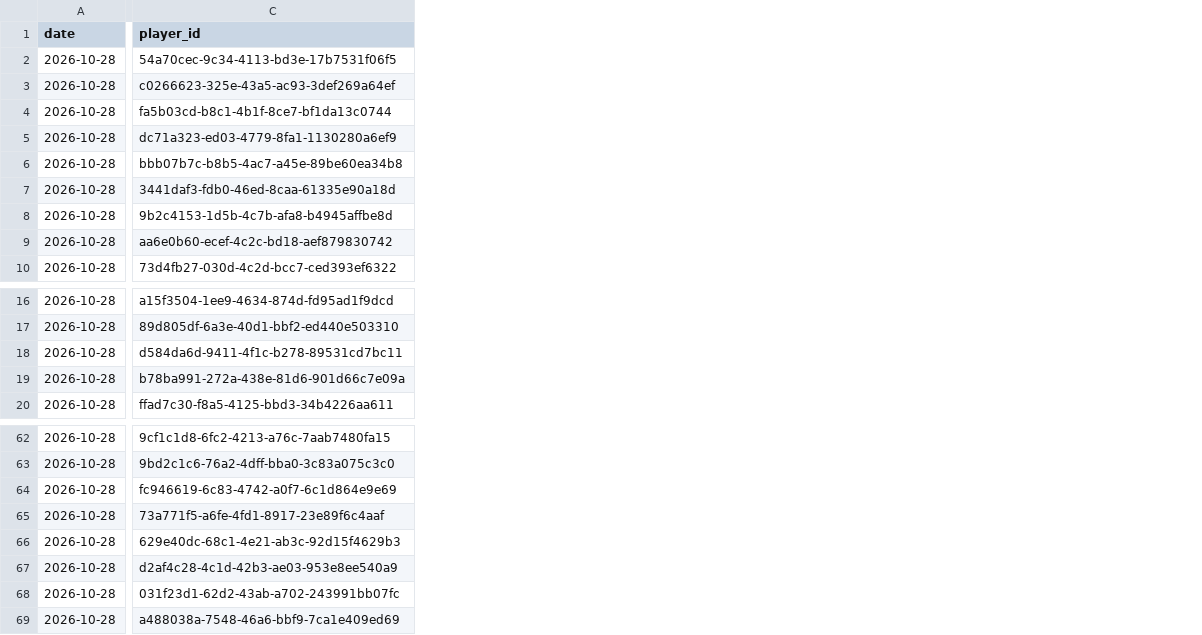
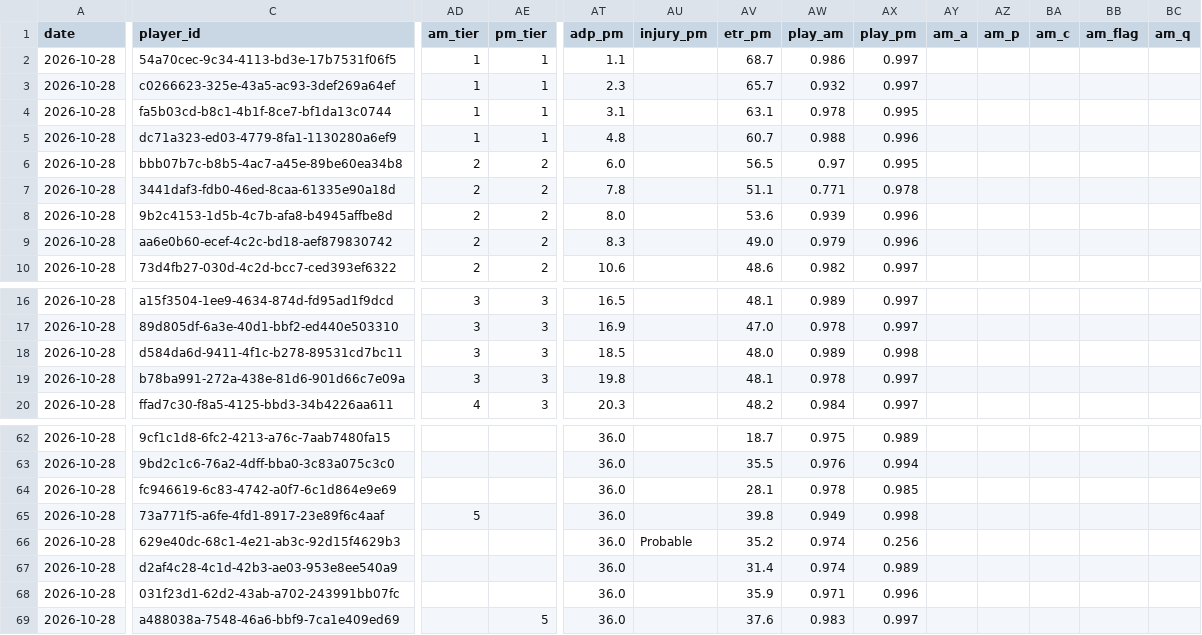
Before and after one commit to JonBoyBeats/br_rankings, a CSV file: analysis/nba/daily/2026-10-28_wed_main.csv, drawn as a sheet; only a part is shown, gaps mark what is left out; the diff covers the shown part only; the diff names each change by its address in the sheet, - before the commit and + after, or states it on an @@ line.

Commit message:
NBA daily: record and Recent notes through 2026-11-08

```diff
--- a/analysis/nba/daily/2026-10-28_wed_main.csv
+++ b/analysis/nba/daily/2026-10-28_wed_main.csv
+column AD (am_tier), rows 2-10: 1 | 1 | 1 | 1 | 2 | 2 | 2 | 2 | 2; rows 16-20: 3 | 3 | 3 | 3 | 4; row 65: 5
+column AE (pm_tier), rows 2-10: 1 | 1 | 1 | 1 | 2 | 2 | 2 | 2 | 2; rows 16-20: all 3; row 69: 5
+column AT (adp_pm), rows 2-10: 1.1 | 2.3 | 3.1 | 4.8 | 6.0 | 7.8 | 8.0 | 8.3 | 10.6; rows 16-20: 16.5 | 16.9 | 18.5 | 19.8 | 20.3; rows 62-69: all 36.0
+column AU (injury_pm), row 66: Probable
+column AV (etr_pm), rows 2-10: 68.7 | 65.7 | 63.1 | 60.7 | 56.5 | 51.1 | 53.6 | 49.0 | 48.6; rows 16-20: 48.1 | 47.0 | 48.0 | 48.1 | 48.2; rows 62-69: 18.7 | 35.5 | 28.1 | 39.8 | 35.2 | 31.4 | 35.9 | 37.6
+column AW (play_am), rows 2-10: 0.986 | 0.932 | 0.978 | 0.988 | 0.97 | 0.771 | 0.939 | 0.979 | 0.982; rows 16-20: 0.989 | 0.978 | 0.989 | 0.978 | 0.984; rows 62-69: 0.975 | 0.976 | 0.978 | 0.949 | 0.974 | 0.974 | 0.971 | 0.983
+column AX (play_pm), rows 2-10: 0.997 | 0.997 | 0.995 | 0.996 | 0.995 | 0.978 | 0.996 | 0.996 | 0.997; rows 16-20: 0.997 | 0.997 | 0.998 | 0.997 | 0.997; rows 62-69: 0.989 | 0.994 | 0.985 | 0.998 | 0.256 | 0.989 | 0.996 | 0.997
+column AY (am_a), empty
+column AZ (am_p), empty
+column BA (am_c), empty
+column BB (am_flag), empty
+column BC (am_q), empty
```
Also changed, not shown: 11 added columns and 8 edited cells elsewhere in this file, analysis/nba/daily/2026-10-30_fri_main.csv, analysis/nba/daily/2026-10-31_sat_main.csv, 35 other files.
